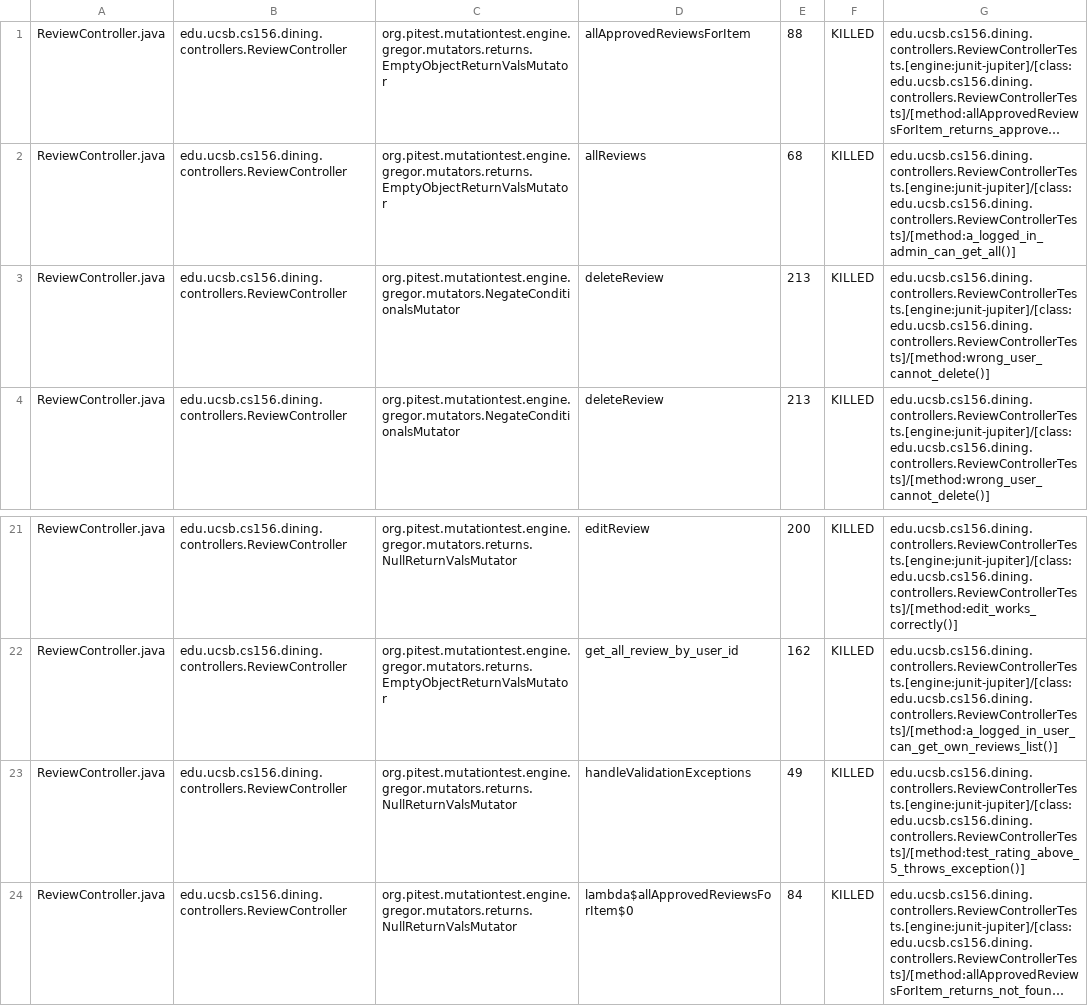
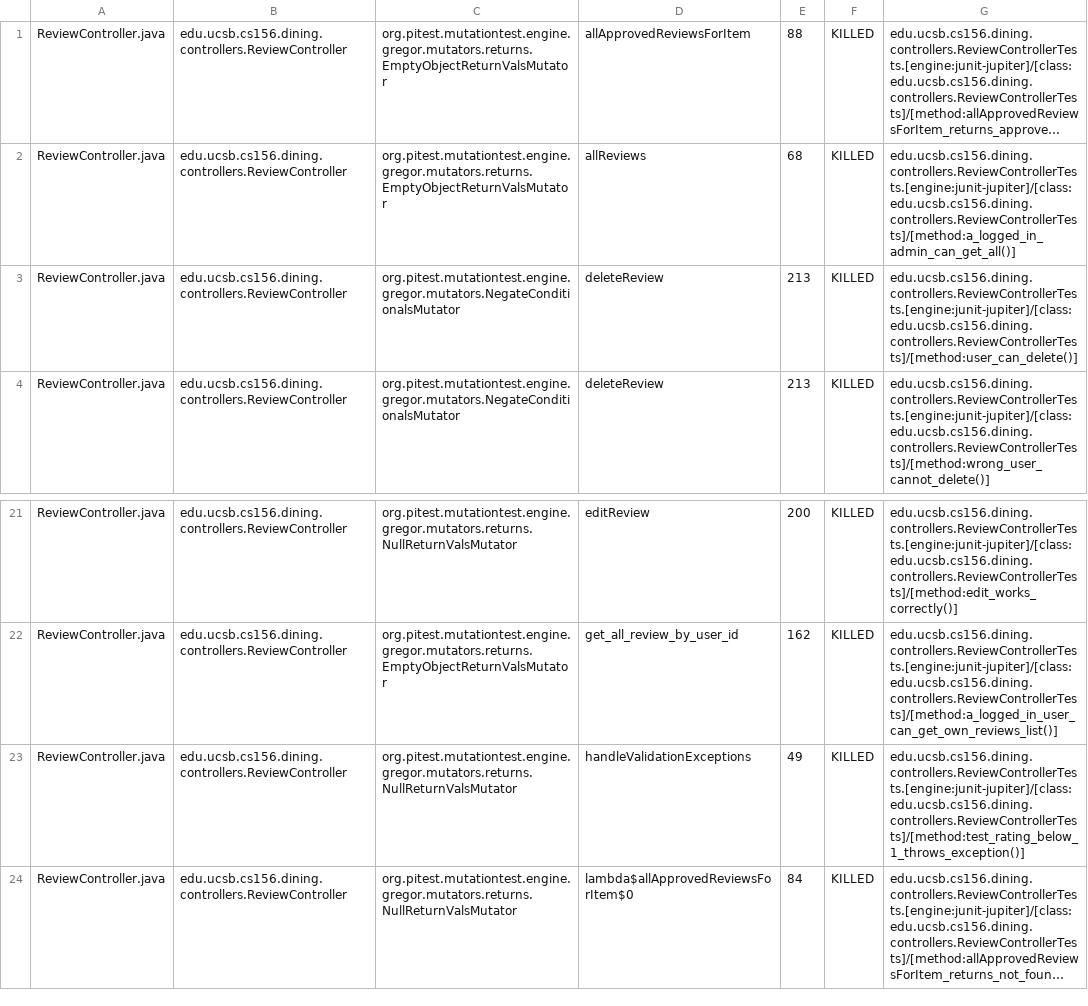
Before and after one commit to ucsb-cs156-f25/proj-dining-f25-05, a CSV file: pitest/mutations.csv, drawn as a sheet; only a part is shown, gaps mark what is left out; long unchanged cells end in …; the diff covers the shown part only; the diff names each change by its address in the sheet, - before the commit and + after, or states it on an @@ line.

Commit message:
Deploying to gh-pages from @ ucsb-cs156-f25/proj-dining-f25-05@ae23a45f8c9be3aa429b9b7963def0048df7d7cb 🚀

```diff
--- a/pitest/mutations.csv
+++ b/pitest/mutations.csv
-G3: edu.ucsb.cs156.dining.controllers.ReviewControllerTests.[engine:junit-jupiter]/[class:edu.ucsb.cs156.dining.controllers.ReviewControllerTests]/[method:wrong_user_cannot_delete()]
+G3: edu.ucsb.cs156.dining.controllers.ReviewControllerTests.[engine:junit-jupiter]/[class:edu.ucsb.cs156.dining.controllers.ReviewControllerTests]/[method:user_can_delete()]
-G23: edu.ucsb.cs156.dining.controllers.ReviewControllerTests.[engine:junit-jupiter]/[class:edu.ucsb.cs156.dining.controllers.ReviewControllerTests]/[method:test_rating_above_5_throws_exception()]
+G23: edu.ucsb.cs156.dining.controllers.ReviewControllerTests.[engine:junit-jupiter]/[class:edu.ucsb.cs156.dining.controllers.ReviewControllerTests]/[method:test_rating_below_1_throws_exception()]
```
Also changed, not shown: 14 edited cells elsewhere in this file, 17 other files.
